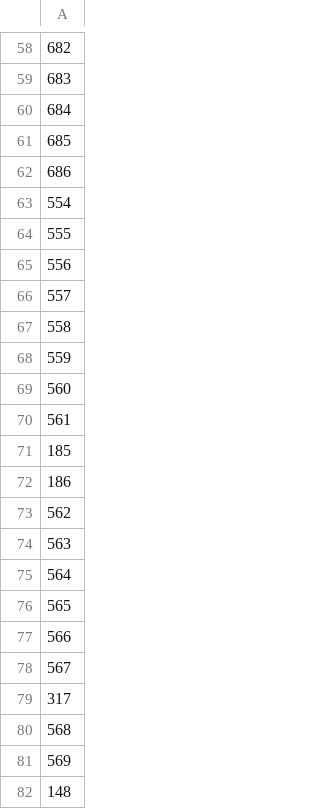
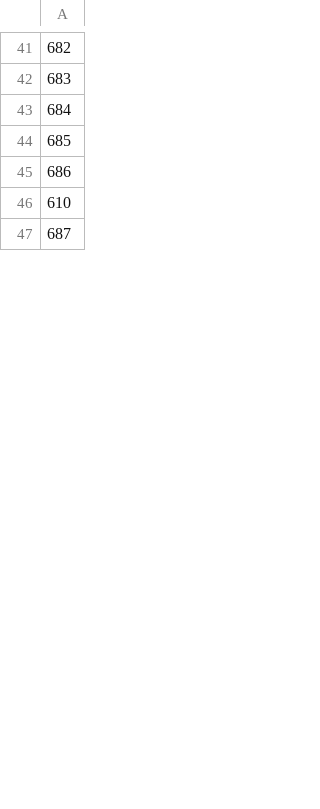
Before and after one commit to JoseAlbertoCarrascoFrancisco/Proyecto_BinniBus, a CSV file: Paradas/RA14.csv, drawn as a sheet; only a part is shown, gaps mark what is left out; the shorter side is filled out with more unchanged rows; removed rows and columns are numbered as before the commit, all else as after; the diff covers the shown part only; the diff names each change by its address in the sheet, - before the commit and + after, or states it on an @@ line.

```diff
--- a/Paradas/RA14.csv
+++ b/Paradas/RA14.csv
-A46: 554
+A46: 610
-row 64: 555
-row 65: 556
-row 66: 557
-row 67: 558
-row 68: 559
-row 69: 560
-row 70: 561
-row 71: 185
-row 72: 186
-row 73: 562
-row 74: 563
-row 75: 564
-row 76: 565
-row 77: 566
-row 78: 567
-row 79: 317
-row 80: 568
-row 81: 569
-row 82: 148
```
Also changed, not shown: 65 added rows, 47 removed rows, 6 moved rows and 10 edited cells elsewhere in this file, Paradas/RA13.csv, Paradas/RA15.csv, 18 other files.
